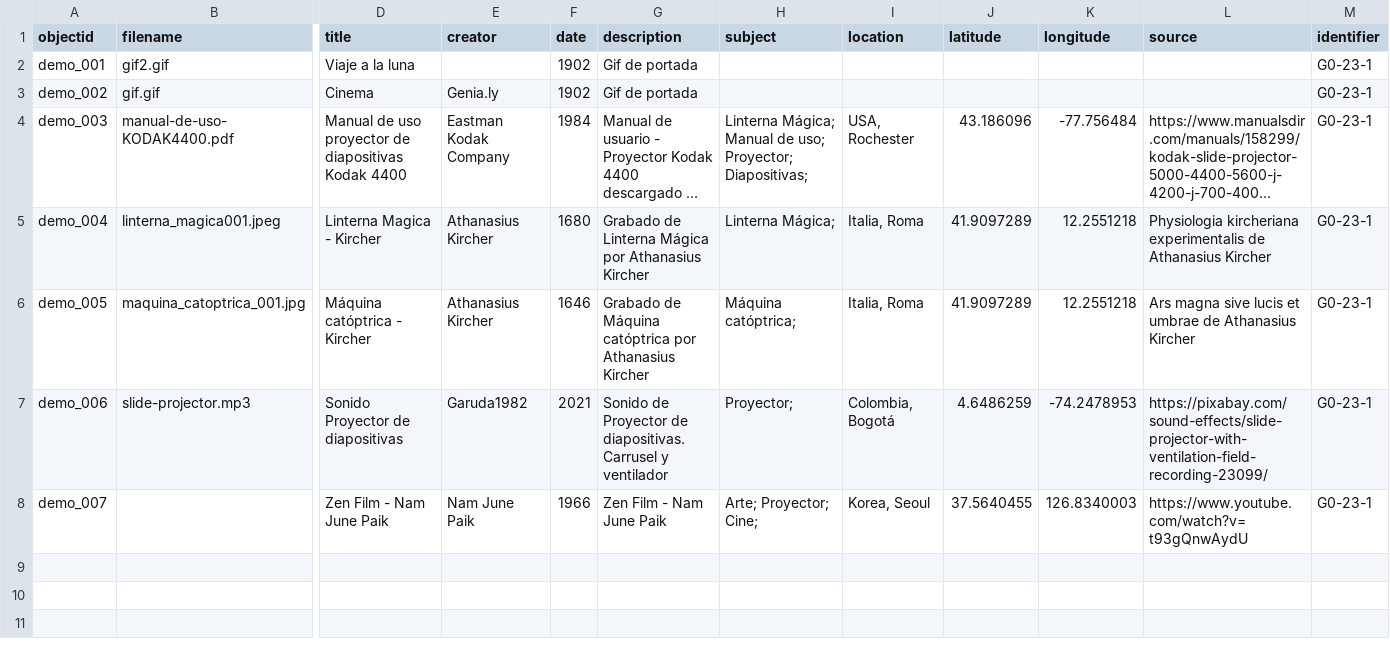
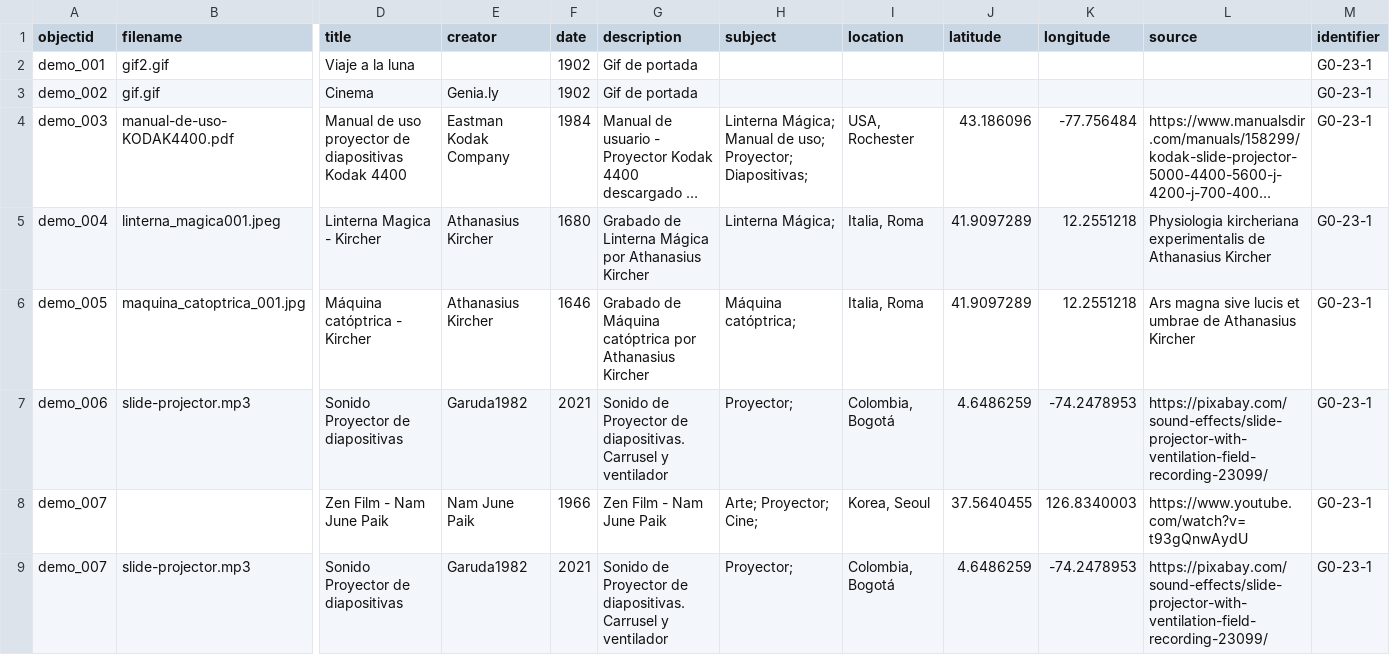
Before and after one commit to cdigitaljaveriana/collectionbuilder-gh, a CSV file: _data/demo-metadata.csv, drawn as a sheet; only a part is shown, gaps mark what is left out; long unchanged cells end in …; rows hold the shown columns only; the diff names each change by its address in the sheet, - before the commit and + after, or states it on an @@ line.

Commit message:
experimento
experimento

```diff
--- a/_data/demo-metadata.csv
+++ b/_data/demo-metadata.csv
+row 9: demo_007 | slide-projector.mp3 | Sonido Proyector de diapositivas | Garuda1982 | 2021 | Sonido de Proyector de diapositivas. Carrusel y ventilador | Proyector; | Colombia, Bogotá | 4.6486259 | -74.2478953 | https://pixabay.com/sound-effects/slide-projector-with-ventilation-field-recording-23099/ | G0-23-1
```
